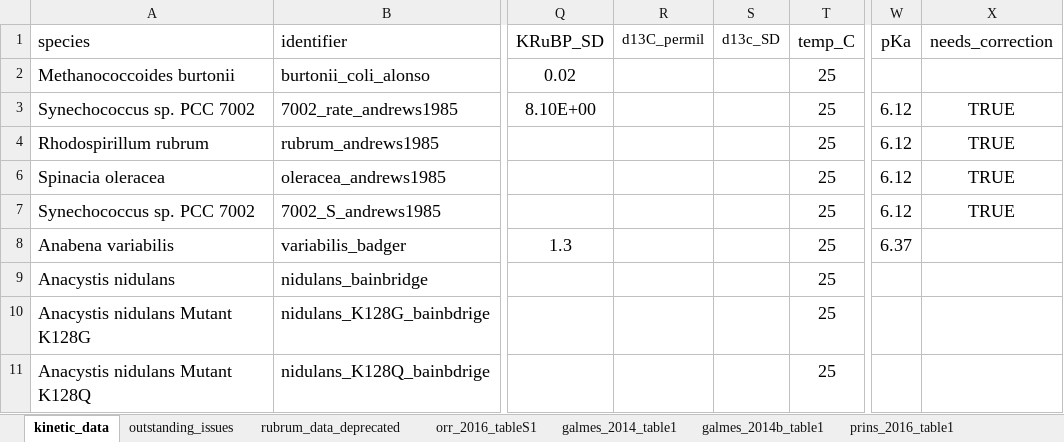
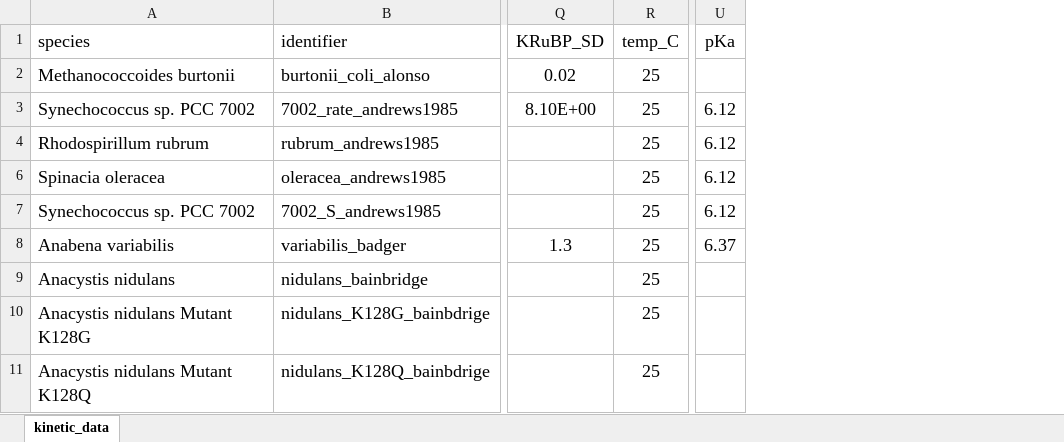
Before and after one commit to flamholz/rubisco, an Excel workbook: data/DatasetS1_RubiscoKinetics.xlsx, sheet kinetic_data, drawn as a sheet; only a part is shown, gaps mark what is left out; values as stored, in another font and other column widths than the file's, no borders; charts and pictures not drawn; the diff names each change by its address in the sheet, - before the commit and + after, or states it on an @@ line.

Commit message:
Remove extra sheets.

```diff
--- a/data/DatasetS1_RubiscoKinetics.xlsx (sheet kinetic_data)
+++ b/data/DatasetS1_RubiscoKinetics.xlsx (sheet kinetic_data)
-sheet tab: outstanding_issues
-sheet tab: rubrum_data_deprecated
-sheet tab: orr_2016_tableS1
-sheet tab: galmes_2014_table1
-sheet tab: galmes_2014b_table1
-sheet tab: prins_2016_table1
-column R (d13C_permil), empty
-column S (d13c_SD), empty
-column X (needs_correction), rows 3-7: all TRUE
```
Also changed, not shown: other sheet tabs, charts or pictures, 1 other file.
